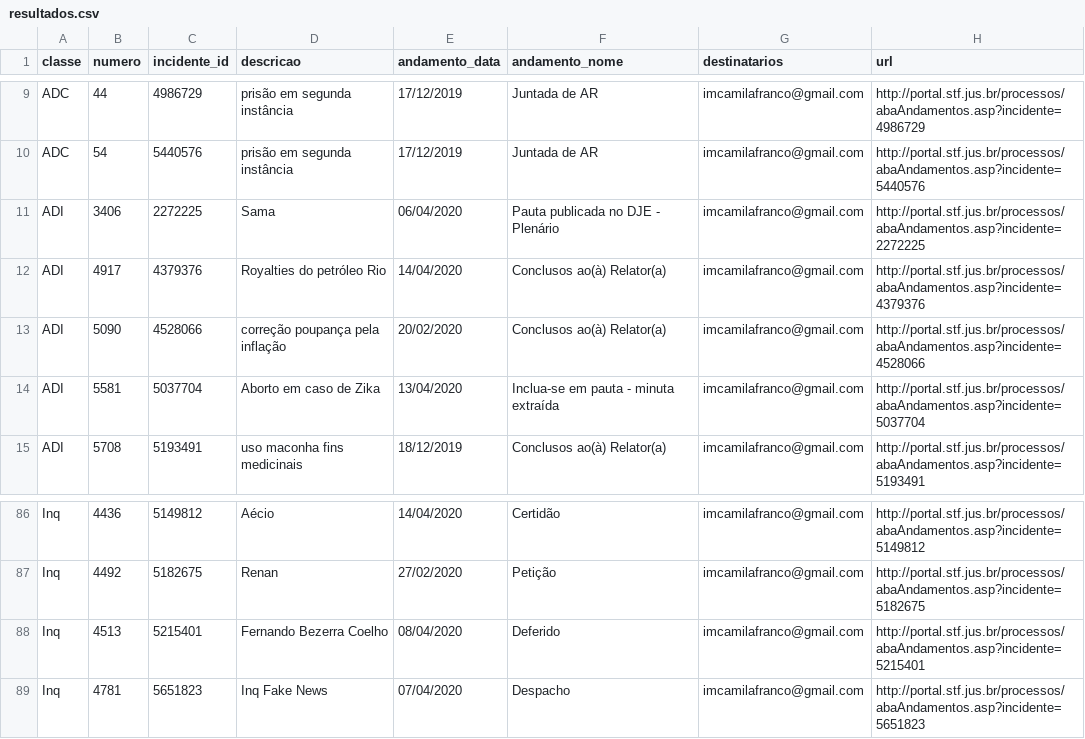
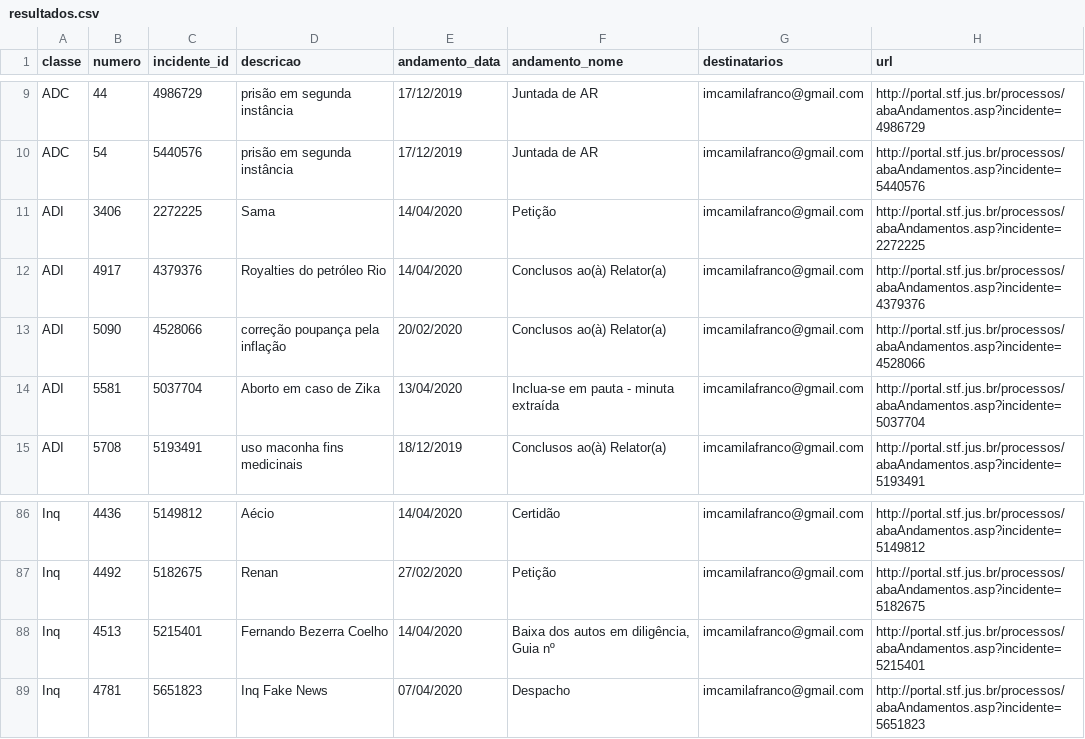
Before and after one commit to francocamila/processos_globo, a CSV file: resultados.csv, drawn as a sheet; only a part is shown, gaps mark what is left out.

Commit message:
updating .csv

```diff
--- a/resultados.csv
+++ b/resultados.csv
@@ -10,3 +10,3 @@ ADC,44,4986729,prisão em segunda instância,17/12/2019,Juntada de AR,imcamilafr
 ADC,54,5440576,prisão em segunda instância,17/12/2019,Juntada de AR,imcamilafranco@gmail.com,http://portal.stf.jus.br/processos/abaAndamentos.asp?incidente=5440576
-ADI,3406,2272225,Sama,06/04/2020,Pauta publicada no DJE - Plenário,imcamilafranco@gmail.com,http://portal.stf.jus.br/processos/abaAndamentos.asp?incidente=2272225
+ADI,3406,2272225,Sama,14/04/2020,Petição,imcamilafranco@gmail.com,http://portal.stf.jus.br/processos/abaAndamentos.asp?incidente=2272225
 ADI,4917,4379376,Royalties do petróleo Rio,14/04/2020,Conclusos ao(à) Relator(a),imcamilafranco@gmail.com,http://portal.stf.jus.br/processos/abaAndamentos.asp?incidente=4379376
@@ -87,3 +87,3 @@ Inq,4436,5149812,Aécio,14/04/2020,Certidão,imcamilafranco@gmail.com,http://por
 Inq,4492,5182675,Renan,27/02/2020,Petição,imcamilafranco@gmail.com,http://portal.stf.jus.br/processos/abaAndamentos.asp?incidente=5182675
-Inq,4513,5215401,Fernando Bezerra Coelho,08/04/2020,Deferido,imcamilafranco@gmail.com,http://portal.stf.jus.br/processos/abaAndamentos.asp?incidente=5215401
+Inq,4513,5215401,Fernando Bezerra Coelho,14/04/2020,"Baixa dos autos em diligência, Guia nº",imcamilafranco@gmail.com,http://portal.stf.jus.br/processos/abaAndamentos.asp?incidente=5215401
 Inq,4781,5651823,Inq Fake News,07/04/2020,Despacho,imcamilafranco@gmail.com,http://portal.stf.jus.br/processos/abaAndamentos.asp?incidente=5651823
```
